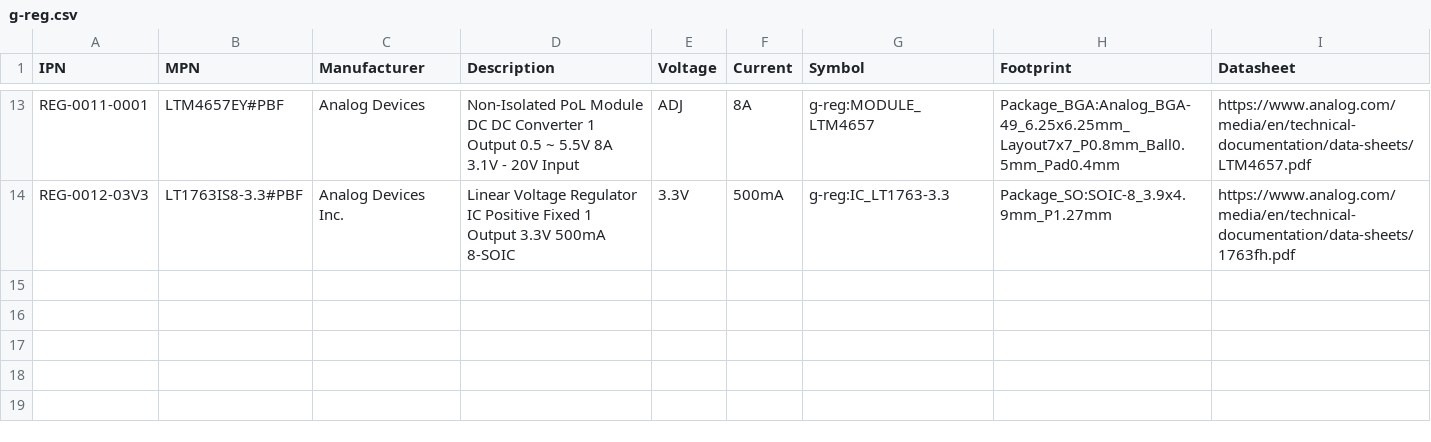
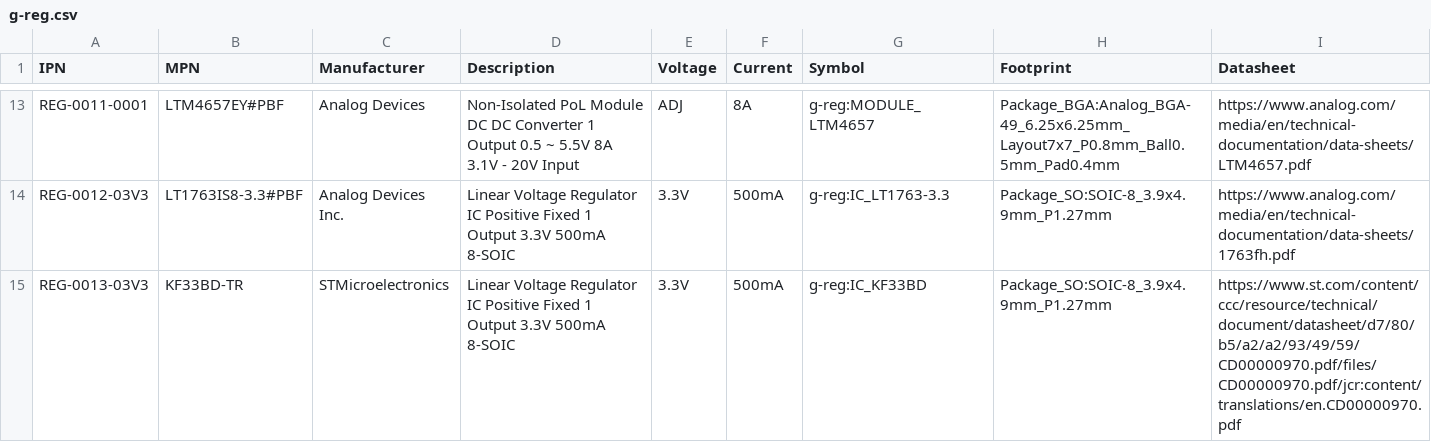
Before and after one commit to git-plm/parts, a CSV file: database/g-reg.csv, drawn as a sheet; only a part is shown, gaps mark what is left out; the diff names each change by its address in the sheet, - before the commit and + after, or states it on an @@ line.

```diff
--- a/database/g-reg.csv
+++ b/database/g-reg.csv
+row 15: REG-0013-03V3 | KF33BD-TR | STMicroelectronics | Linear Voltage Regulator IC Positive Fixed 1 Output 3.3V 500mA 8-SOIC | 3.3V | 500mA | g-reg:IC_KF33BD | Package_SO:SOIC-8_3.9x4.9mm_P1.27mm | https://www.st.com/content/ccc/resource/technical/document/datasheet/d7/80/b5/a2/a2/93/49/59/CD00000970.pdf/files/CD00000970.pdf/jcr:content/translations/en.CD00000970.pdf
```
Also changed, not shown: database/g-res.csv, 1 other file.
